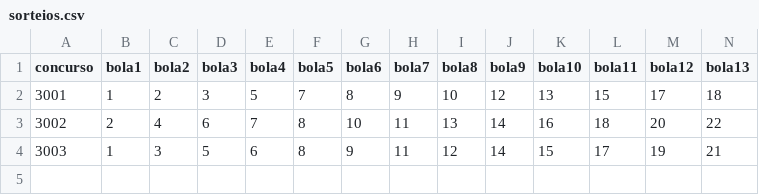
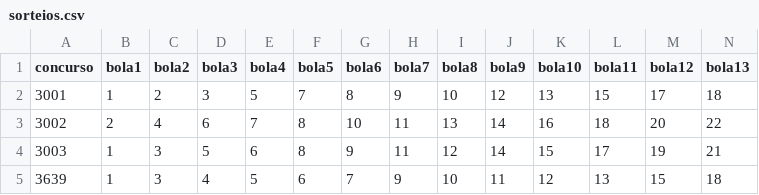
Before and after one commit to Marcos1030/lia-lotofacil-analyzer, a CSV file: sorteios.csv, drawn as a sheet; only a part is shown; rows hold the shown columns only; the diff names each change by its address in the sheet, - before the commit and + after, or states it on an @@ line.

```diff
--- a/sorteios.csv
+++ b/sorteios.csv
+row 5: 3639 | 1 | 3 | 4 | 5 | 6 | 7 | 9 | 10 | 11 | 12 | 13 | 15 | 18
```
Also changed, not shown: 1 other file.
